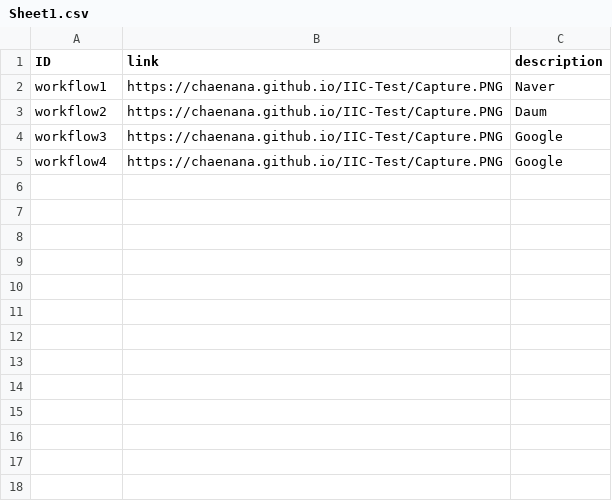
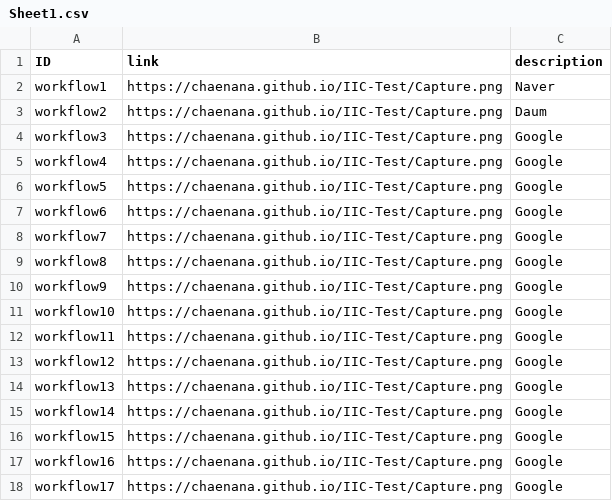
Before and after one commit to chaenana/IIC-Test, a CSV file: Sheet1.csv, drawn as a sheet.

Commit message:
Update Sheet1.csv

```diff
--- a/Sheet1.csv
+++ b/Sheet1.csv
@@ -1,5 +1,18 @@
 ID,link,description
-workflow1,https://chaenana.github.io/IIC-Test/Capture.PNG,Naver
-workflow2,https://chaenana.github.io/IIC-Test/Capture.PNG,Daum
-workflow3,https://chaenana.github.io/IIC-Test/Capture.PNG,Google
-workflow4,https://chaenana.github.io/IIC-Test/Capture.PNG,Google
+workflow1,https://chaenana.github.io/IIC-Test/Capture.png,Naver
+workflow2,https://chaenana.github.io/IIC-Test/Capture.png,Daum
+workflow3,https://chaenana.github.io/IIC-Test/Capture.png,Google
+workflow4,https://chaenana.github.io/IIC-Test/Capture.png,Google
+workflow5,https://chaenana.github.io/IIC-Test/Capture.png,Google
+workflow6,https://chaenana.github.io/IIC-Test/Capture.png,Google
+workflow7,https://chaenana.github.io/IIC-Test/Capture.png,Google
+workflow8,https://chaenana.github.io/IIC-Test/Capture.png,Google
+workflow9,https://chaenana.github.io/IIC-Test/Capture.png,Google
+workflow10,https://chaenana.github.io/IIC-Test/Capture.png,Google
+workflow11,https://chaenana.github.io/IIC-Test/Capture.png,Google
+workflow12,https://chaenana.github.io/IIC-Test/Capture.png,Google
+workflow13,https://chaenana.github.io/IIC-Test/Capture.png,Google
+workflow14,https://chaenana.github.io/IIC-Test/Capture.png,Google
+workflow15,https://chaenana.github.io/IIC-Test/Capture.png,Google
+workflow16,https://chaenana.github.io/IIC-Test/Capture.png,Google
+workflow17,https://chaenana.github.io/IIC-Test/Capture.png,Google
```
